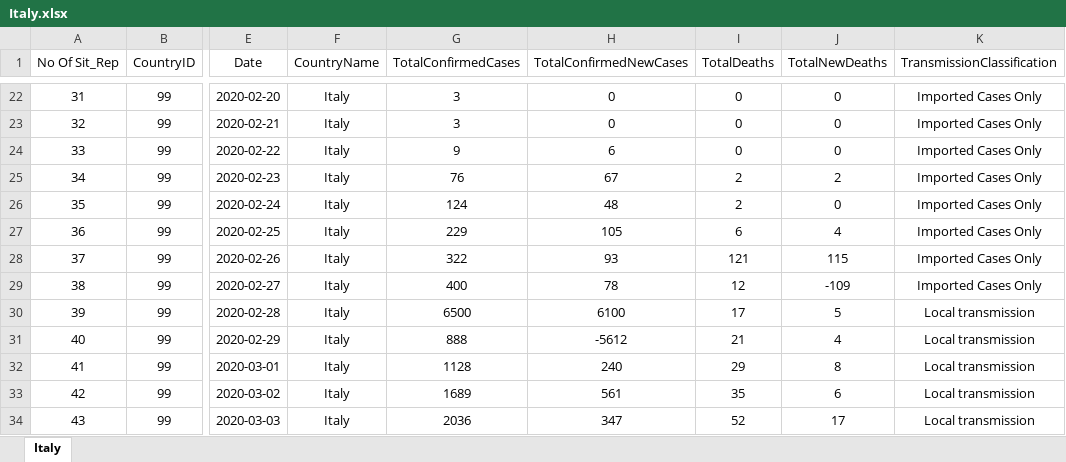
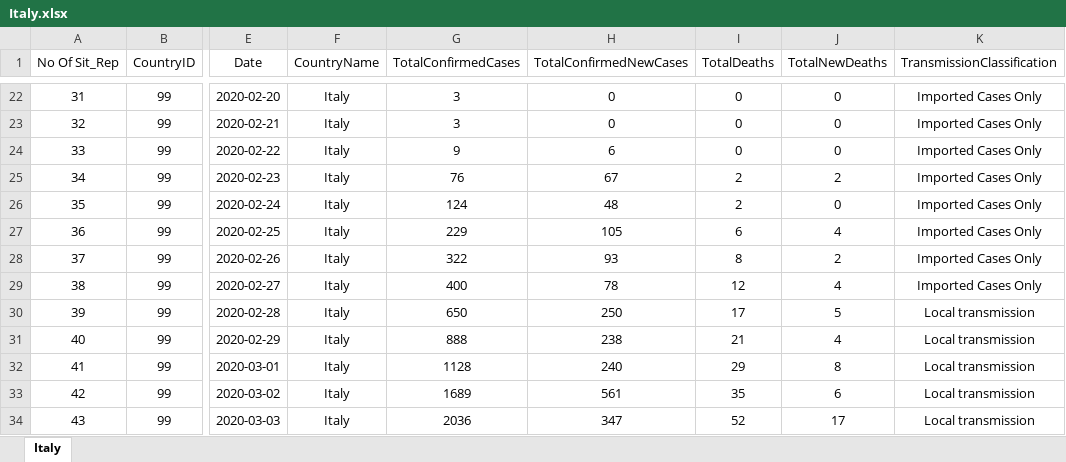
Before and after one commit to OQ2000/COVID-19-By-Country, an Excel workbook: Datasets/SeperateCountryFiles/Italy.xlsx, sheet Italy, drawn as a sheet; only a part is shown, gaps mark what is left out; values as stored, in another font and other column widths than the file's, no borders; the diff names each change by its address in the sheet, - before the commit and + after, or states it on an @@ line.

```diff
--- a/Datasets/SeperateCountryFiles/Italy.xlsx (sheet Italy)
+++ b/Datasets/SeperateCountryFiles/Italy.xlsx (sheet Italy)
-I28 (TotalDeaths): 121
+I28 (TotalDeaths): 8
-J28 (TotalNewDeaths): 115
+J28 (TotalNewDeaths): 2
-J29 (TotalNewDeaths): -109
+J29 (TotalNewDeaths): 4
-G30 (TotalConfirmedCases): 6500
+G30 (TotalConfirmedCases): 650
-H30 (TotalConfirmedNewCases): 6100
+H30 (TotalConfirmedNewCases): 250
-H31 (TotalConfirmedNewCases): -5612
+H31 (TotalConfirmedNewCases): 238
```
Also changed, not shown: Datasets/Master-DATA-SET.xlsx, Datasets/SeperateCountryFiles/China.xlsx, 18 other files.
